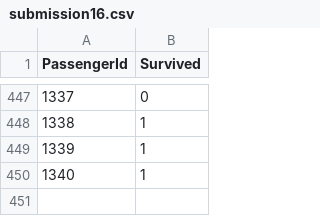
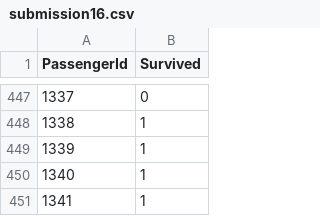
Before and after one commit to Aman56/Kaggle, a CSV file: submission16.csv, drawn as a sheet; only a part is shown, gaps mark what is left out.

Commit message:
Update submission16.csv

```diff
--- a/submission16.csv
+++ b/submission16.csv
@@ -450 +450,2 @@ PassengerId,Survived
 1340,1
+1341,1
```
